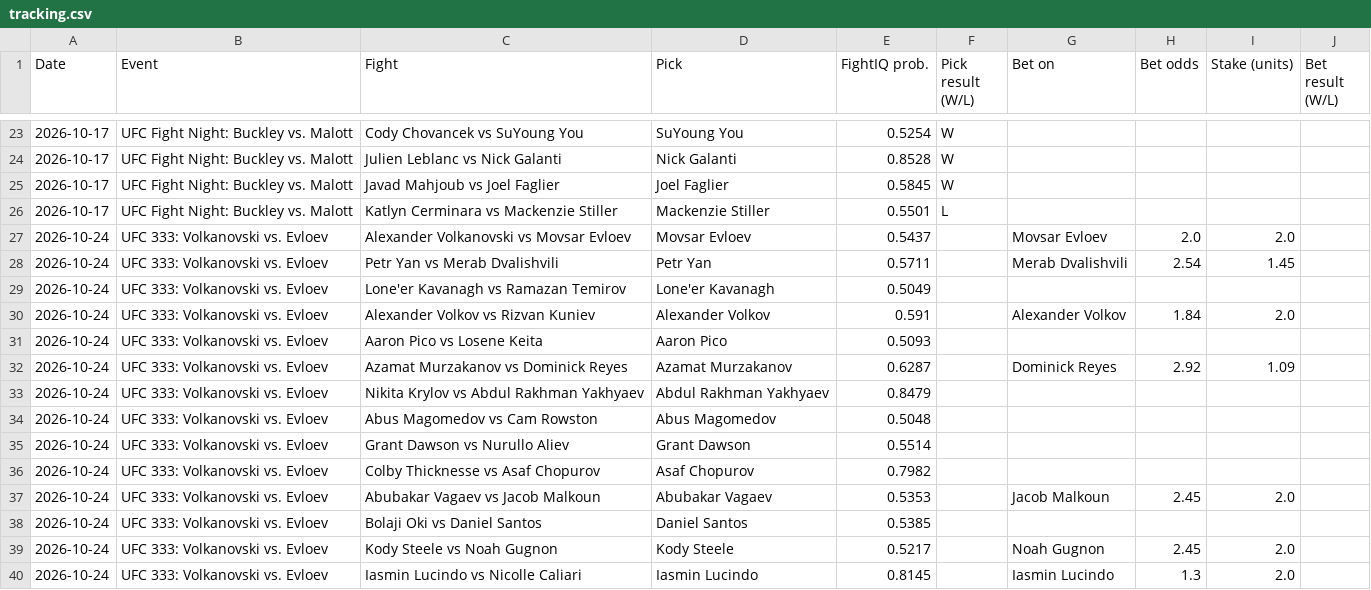
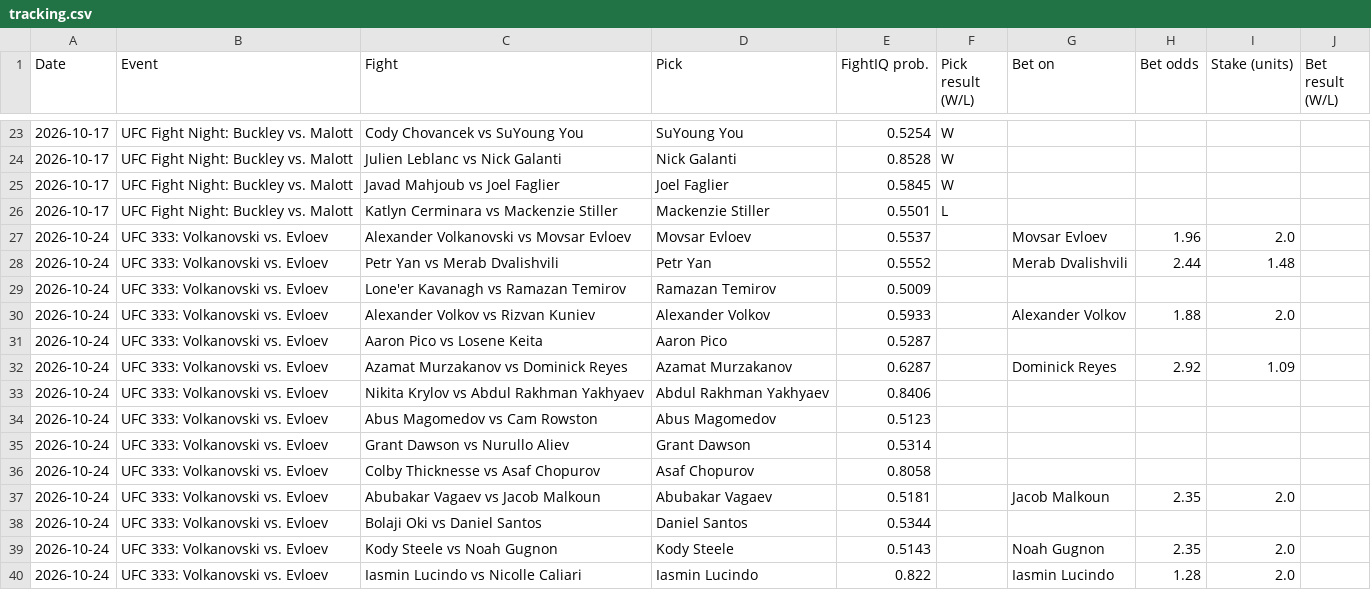
Before and after one commit to johnthewizwe23/FightIQ, a CSV file: site_data/tracking.csv, drawn as a sheet; only a part is shown, gaps mark what is left out.

Commit message:
FightIQ update 2026-10-21 13:01 UTC

```diff
--- a/site_data/tracking.csv
+++ b/site_data/tracking.csv
@@ -26,15 +26,15 @@ Date,Event,Fight,Pick,FightIQ prob.,Pick result (W/L),Bet on,Bet odds,Stake (uni
 2026-10-17,UFC Fight Night: Buckley vs. Malott,Katlyn Cerminara vs Mackenzie Stiller,Mackenzie Stiller,0.5501,L,,,,
-2026-10-24,UFC 333: Volkanovski vs. Evloev,Alexander Volkanovski vs Movsar Evloev,Movsar Evloev,0.5437,,Movsar Evloev,2.0,2.0,
-2026-10-24,UFC 333: Volkanovski vs. Evloev,Petr Yan vs Merab Dvalishvili,Petr Yan,0.5711,,Merab Dvalishvili,2.54,1.45,
-2026-10-24,UFC 333: Volkanovski vs. Evloev,Lone'er Kavanagh vs Ramazan Temirov,Lone'er Kavanagh,0.5049,,,,,
-2026-10-24,UFC 333: Volkanovski vs. Evloev,Alexander Volkov vs Rizvan Kuniev,Alexander Volkov,0.591,,Alexander Volkov,1.84,2.0,
-2026-10-24,UFC 333: Volkanovski vs. Evloev,Aaron Pico vs Losene Keita,Aaron Pico,0.5093,,,,,
+2026-10-24,UFC 333: Volkanovski vs. Evloev,Alexander Volkanovski vs Movsar Evloev,Movsar Evloev,0.5537,,Movsar Evloev,1.96,2.0,
+2026-10-24,UFC 333: Volkanovski vs. Evloev,Petr Yan vs Merab Dvalishvili,Petr Yan,0.5552,,Merab Dvalishvili,2.44,1.48,
+2026-10-24,UFC 333: Volkanovski vs. Evloev,Lone'er Kavanagh vs Ramazan Temirov,Ramazan Temirov,0.5009,,,,,
+2026-10-24,UFC 333: Volkanovski vs. Evloev,Alexander Volkov vs Rizvan Kuniev,Alexander Volkov,0.5933,,Alexander Volkov,1.88,2.0,
+2026-10-24,UFC 333: Volkanovski vs. Evloev,Aaron Pico vs Losene Keita,Aaron Pico,0.5287,,,,,
 2026-10-24,UFC 333: Volkanovski vs. Evloev,Azamat Murzakanov vs Dominick Reyes,Azamat Murzakanov,0.6287,,Dominick Reyes,2.92,1.09,
-2026-10-24,UFC 333: Volkanovski vs. Evloev,Nikita Krylov vs Abdul Rakhman Yakhyaev,Abdul Rakhman Yakhyaev,0.8479,,,,,
-2026-10-24,UFC 333: Volkanovski vs. Evloev,Abus Magomedov vs Cam Rowston,Abus Magomedov,0.5048,,,,,
-2026-10-24,UFC 333: Volkanovski vs. Evloev,Grant Dawson vs Nurullo Aliev,Grant Dawson,0.5514,,,,,
-2026-10-24,UFC 333: Volkanovski vs. Evloev,Colby Thicknesse vs Asaf Chopurov,Asaf Chopurov,0.7982,,,,,
-2026-10-24,UFC 333: Volkanovski vs. Evloev,Abubakar Vagaev vs Jacob Malkoun,Abubakar Vagaev,0.5353,,Jacob Malkoun,2.45,2.0,
-2026-10-24,UFC 333: Volkanovski vs. Evloev,Bolaji Oki vs Daniel Santos,Daniel Santos,0.5385,,,,,
-2026-10-24,UFC 333: Volkanovski vs. Evloev,Kody Steele vs Noah Gugnon,Kody Steele,0.5217,,Noah Gugnon,2.45,2.0,
-2026-10-24,UFC 333: Volkanovski vs. Evloev,Iasmin Lucindo vs Nicolle Caliari,Iasmin Lucindo,0.8145,,Iasmin Lucindo,1.3,2.0,
+2026-10-24,UFC 333: Volkanovski vs. Evloev,Nikita Krylov vs Abdul Rakhman Yakhyaev,Abdul Rakhman Yakhyaev,0.8406,,,,,
+2026-10-24,UFC 333: Volkanovski vs. Evloev,Abus Magomedov vs Cam Rowston,Abus Magomedov,0.5123,,,,,
+2026-10-24,UFC 333: Volkanovski vs. Evloev,Grant Dawson vs Nurullo Aliev,Grant Dawson,0.5314,,,,,
+2026-10-24,UFC 333: Volkanovski vs. Evloev,Colby Thicknesse vs Asaf Chopurov,Asaf Chopurov,0.8058,,,,,
+2026-10-24,UFC 333: Volkanovski vs. Evloev,Abubakar Vagaev vs Jacob Malkoun,Abubakar Vagaev,0.5181,,Jacob Malkoun,2.35,2.0,
+2026-10-24,UFC 333: Volkanovski vs. Evloev,Bolaji Oki vs Daniel Santos,Daniel Santos,0.5344,,,,,
+2026-10-24,UFC 333: Volkanovski vs. Evloev,Kody Steele vs Noah Gugnon,Kody Steele,0.5143,,Noah Gugnon,2.35,2.0,
+2026-10-24,UFC 333: Volkanovski vs. Evloev,Iasmin Lucindo vs Nicolle Caliari,Iasmin Lucindo,0.822,,Iasmin Lucindo,1.28,2.0,
```
Also changed, not shown: 7 other files.
